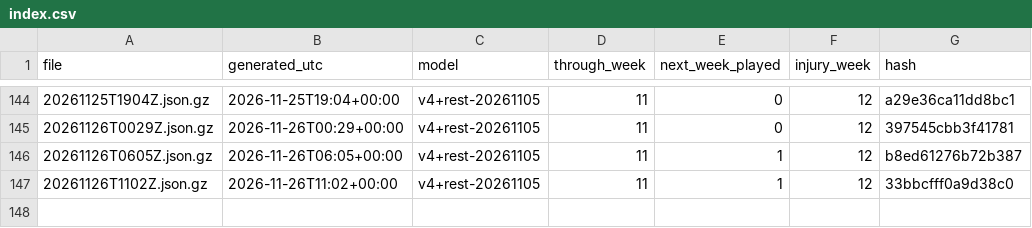
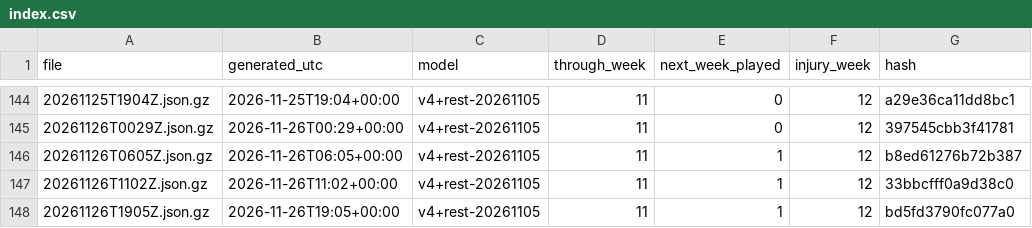
Before and after one commit to niksmdmarketing/NFLFutures, a CSV file: 2026/index.csv, drawn as a sheet; only a part is shown, gaps mark what is left out.

```diff
--- a/2026/index.csv
+++ b/2026/index.csv
@@ -147 +147,2 @@ file,generated_utc,model,through_week,next_week_played,injury_week,hash
 20261126T1102Z.json.gz,2026-11-26T11:02+00:00,v4+rest-20261105,11,1,12,33bbcfff0a9d38c0
+20261126T1905Z.json.gz,2026-11-26T19:05+00:00,v4+rest-20261105,11,1,12,bd5fd3790fc077a0
```
Also changed, not shown: nba/2027/index.csv, nfl/2026/index.csv, 5 other files.
